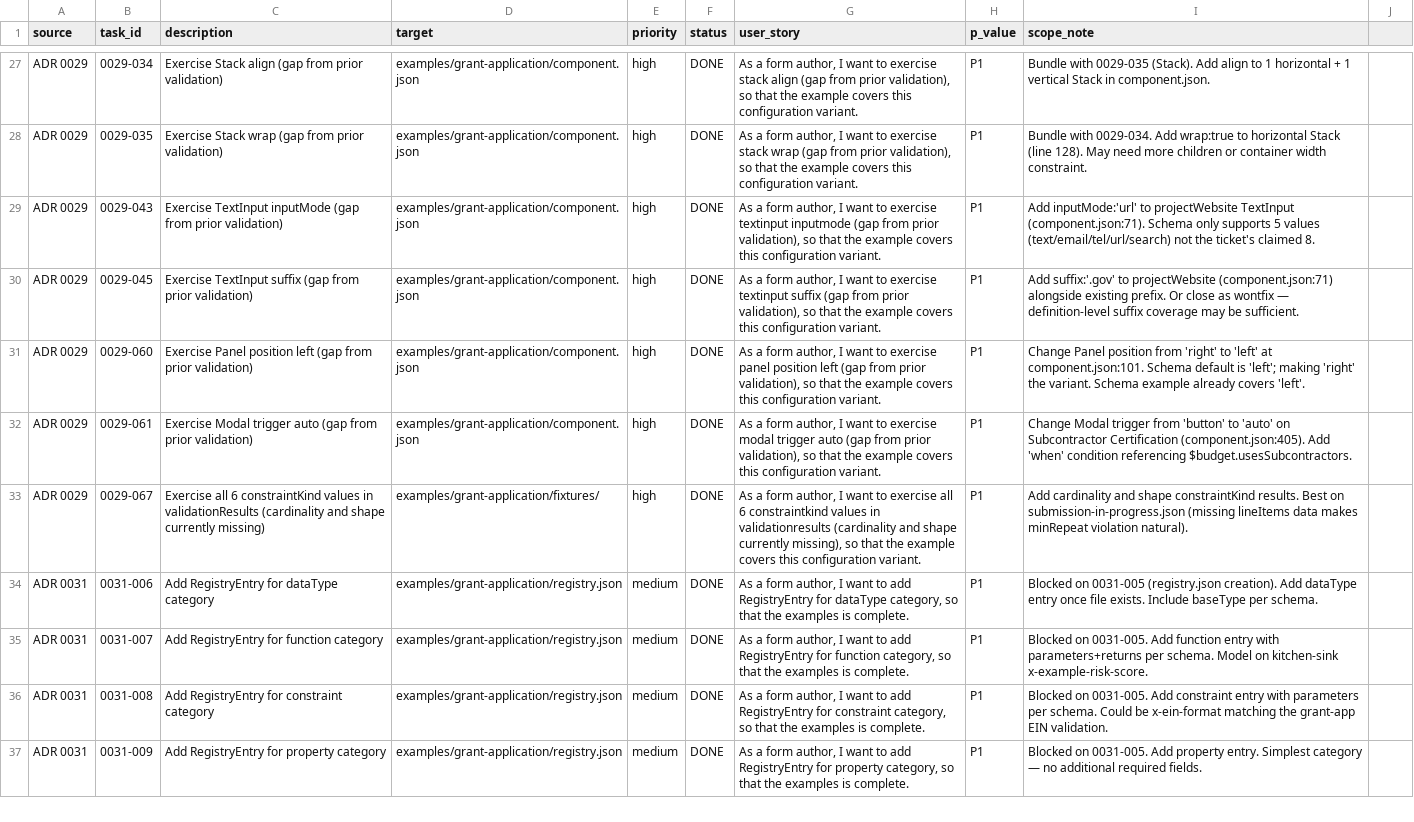
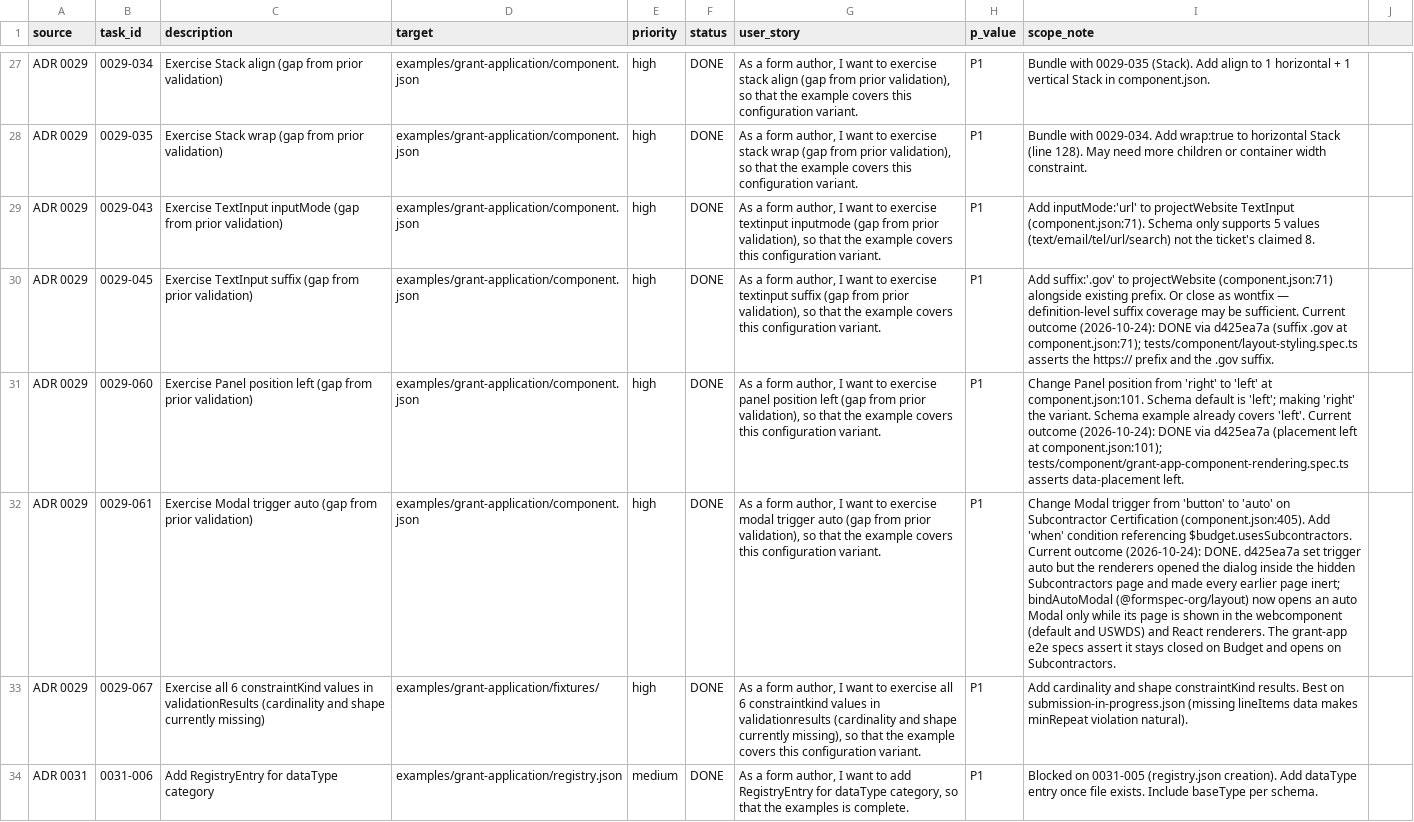
Before and after one commit to Formspec-Labs/formspec, a CSV file: thoughts/TODO.csv, drawn as a sheet; only a part is shown, gaps mark what is left out; the shorter side is filled out with more unchanged rows; the diff names each change by its address in the sheet, - before the commit and + after, or states it on an @@ line.

```diff
--- a/thoughts/TODO.csv
+++ b/thoughts/TODO.csv
-I30 (scope_note): …be sufficient.
+I30 (scope_note): …be sufficient. Current outcome (2026-10-24): DONE via d425ea7a (suffix .gov at component.json:71); tests/component/layout-styling.spec.ts asserts the https:// prefix and the .gov suffix.
-I31 (scope_note): …covers 'left'.
+I31 (scope_note): …covers 'left'. Current outcome (2026-10-24): DONE via d425ea7a (placement left at component.json:101); tests/component/grant-app-component-rendering.spec.ts asserts data-placement left.
-I32 (scope_note): …referencing $budget.usesSubcontractors.
+I32 (scope_note): …referencing $budget.usesSubcontractors. Current outcome (2026-10-24): DONE. d425ea7a set trigger auto but the renderers opened the dialog inside the hidden Subcontractors page and made every earlier page inert; bindAutoModal (@formspec-org/layout) now opens an auto Modal only while its page is shown in the webcomponent (default and USWDS) and React renderers. The grant-app e2e specs assert it stays closed on Budget and opens on Subcontractors.
```
Also changed, not shown: 16 other files.
